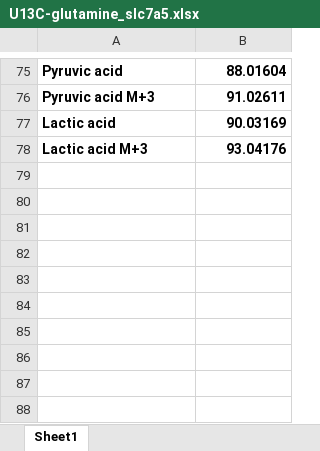
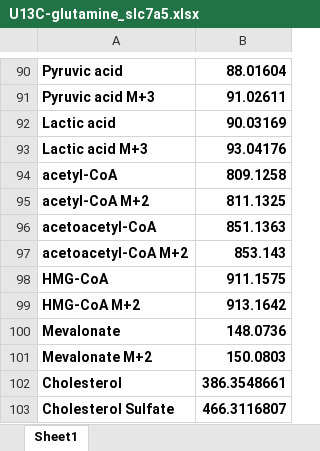
Before and after one commit to lukasz-migas/adhoc-data-processing-pipeline, an Excel workbook: molecules-lists/U13C-glutamine_slc7a5.xlsx, sheet Sheet1, drawn as a sheet; only a part is shown, gaps mark what is left out; values as stored, in another font and other column widths than the file's, no borders; the diff covers the shown part only; the diff names each change by its address in the sheet, - before the commit and + after, or states it on an @@ line.

```diff
--- a/molecules-lists/U13C-glutamine_slc7a5.xlsx (sheet Sheet1)
+++ b/molecules-lists/U13C-glutamine_slc7a5.xlsx (sheet Sheet1)
+row 94: acetyl-CoA | 809.1258
+row 95: acetyl-CoA M+2 | 811.1325
+row 96: acetoacetyl-CoA | 851.1363
+row 97: acetoacetyl-CoA M+2 | 853.143
+row 98: HMG-CoA | 911.1575
+row 99: HMG-CoA M+2 | 913.1642
+row 100: Mevalonate | 148.0736
+row 101: Mevalonate M+2 | 150.0803
+row 102: Cholesterol | 386.3548661
+row 103: Cholesterol Sulfate | 466.3116807
```
Also changed, not shown: 15 added rows elsewhere in this sheet, molecules-lists/64_U13C-glutamine infusion all.xlsx, 1 other file.
